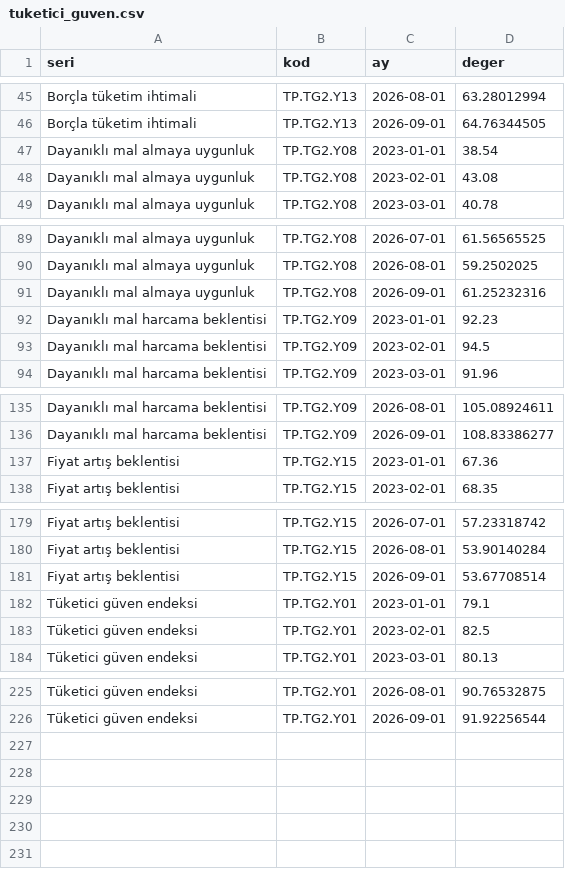
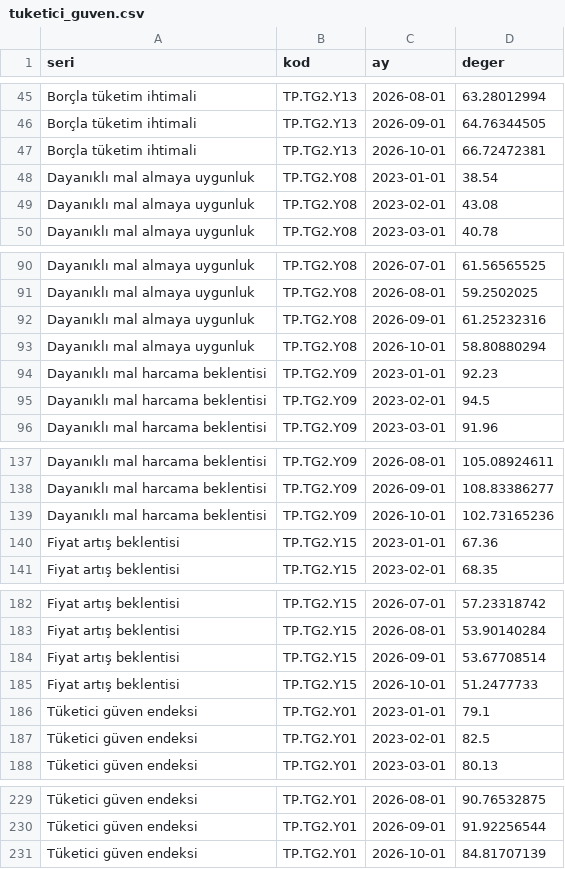
Before and after one commit to erdoganturhan1986-maker/Taksitlio-Haber-Kaynagi, a CSV file: data/tuketici_guven.csv, drawn as a sheet; only a part is shown, gaps mark what is left out; the diff names each change by its address in the sheet, - before the commit and + after, or states it on an @@ line.

```diff
--- a/data/tuketici_guven.csv
+++ b/data/tuketici_guven.csv
+row 47: Borçla tüketim ihtimali | TP.TG2.Y13 | 2026-10-01 | 66.72472381
+row 93: Dayanıklı mal almaya uygunluk | TP.TG2.Y08 | 2026-10-01 | 58.80880294
+row 139: Dayanıklı mal harcama beklentisi | TP.TG2.Y09 | 2026-10-01 | 102.73165236
+row 185: Fiyat artış beklentisi | TP.TG2.Y15 | 2026-10-01 | 51.2477733
+row 231: Tüketici güven endeksi | TP.TG2.Y01 | 2026-10-01 | 84.81707139
```
Also changed, not shown: 1 other file.
